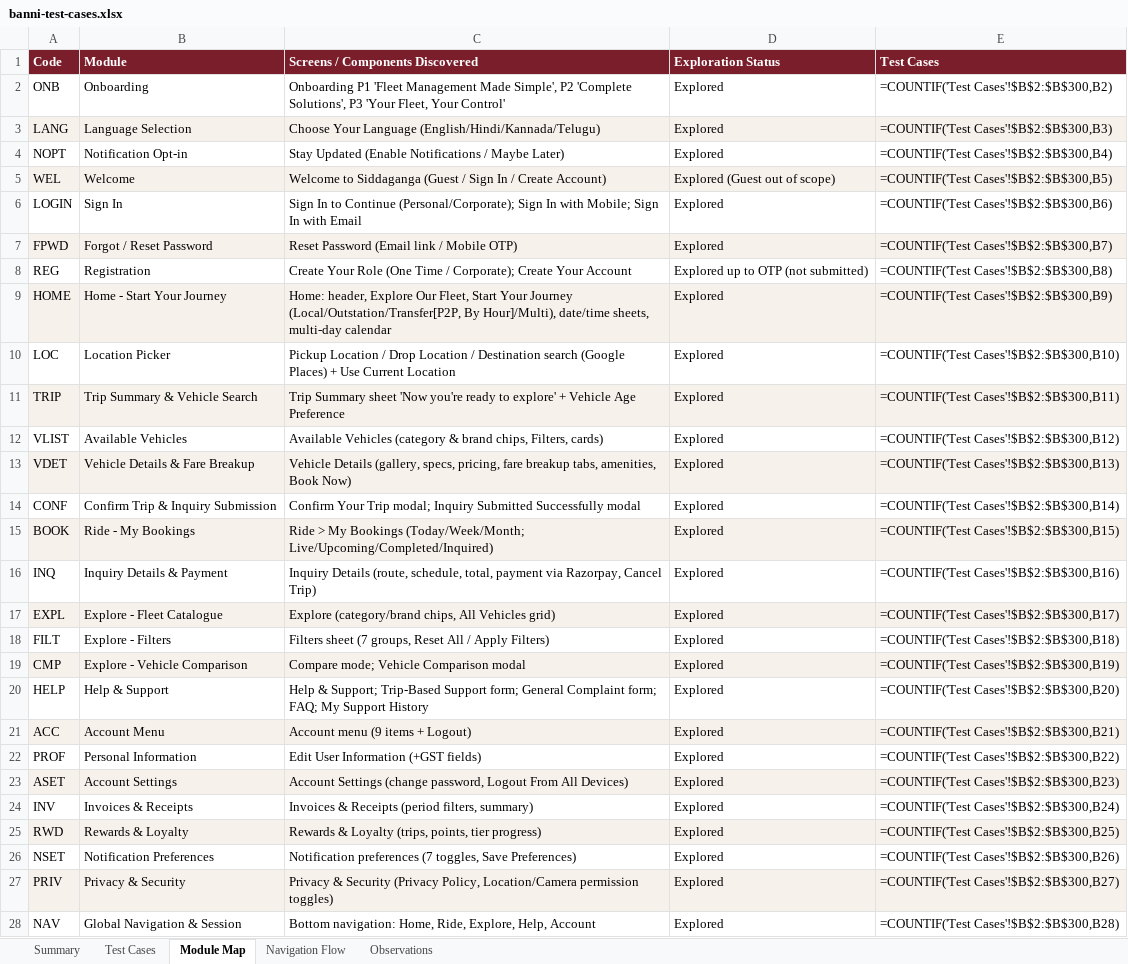
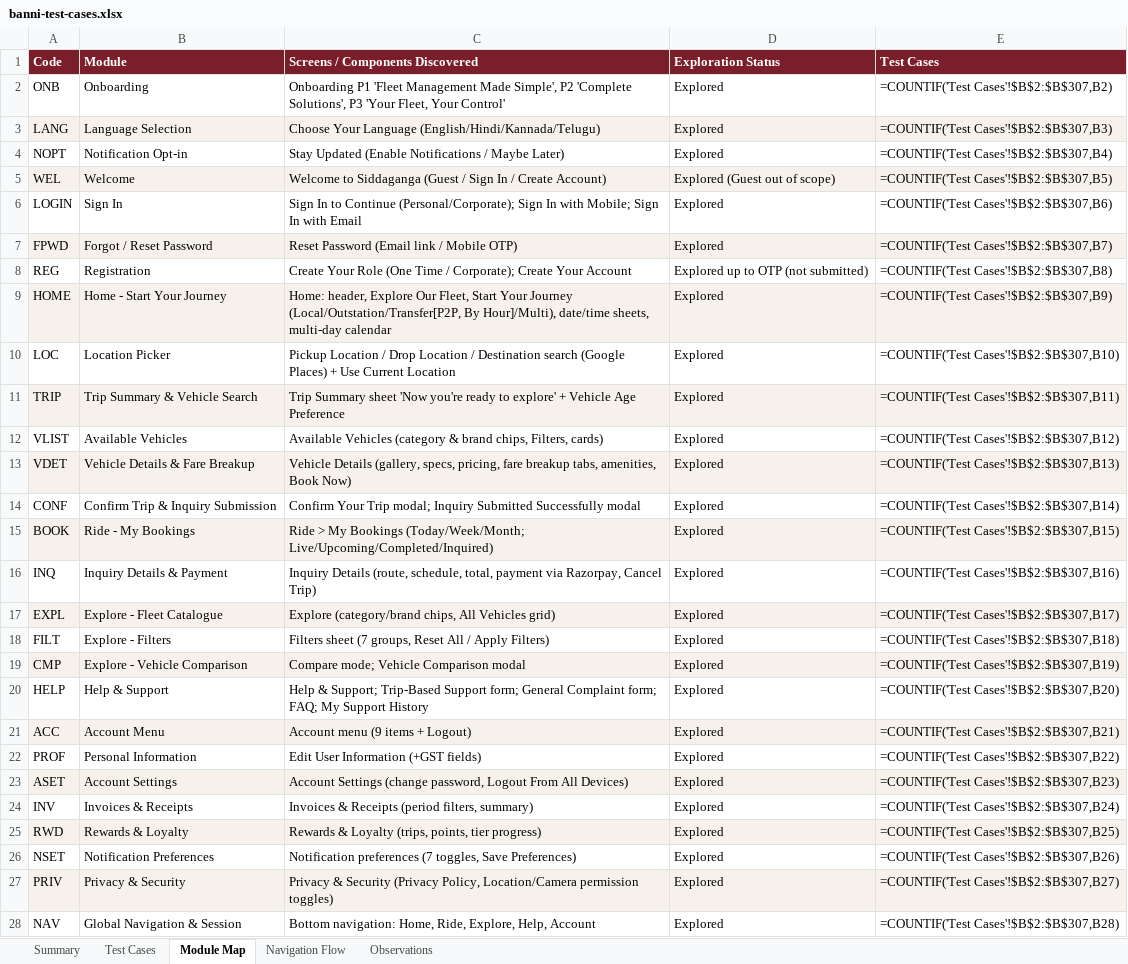
Before and after one commit to NBikash/Siddaganga_Browserstack_QA, an Excel workbook: manual-exploration/test-cases/banni-test-cases.xlsx, sheet Module Map, drawn as a sheet; only a part is shown; values as stored, in another font and other column widths than the file's, no borders; formulas without a stored value are shown as written; the diff covers the shown part only; the diff names each change by its address in the sheet, - before the commit and + after, or states it on an @@ line.

```diff
--- a/manual-exploration/test-cases/banni-test-cases.xlsx (sheet Module Map)
+++ b/manual-exploration/test-cases/banni-test-cases.xlsx (sheet Module Map)
-E2 (Test Cases): =COUNTIF('Test Cases'!$B$2:$B$300,B2)
+E2 (Test Cases): =COUNTIF('Test Cases'!$B$2:$B$307,B2)
-E3 (Test Cases): =COUNTIF('Test Cases'!$B$2:$B$300,B3)
+E3 (Test Cases): =COUNTIF('Test Cases'!$B$2:$B$307,B3)
-E4 (Test Cases): =COUNTIF('Test Cases'!$B$2:$B$300,B4)
+E4 (Test Cases): =COUNTIF('Test Cases'!$B$2:$B$307,B4)
-E5 (Test Cases): =COUNTIF('Test Cases'!$B$2:$B$300,B5)
+E5 (Test Cases): =COUNTIF('Test Cases'!$B$2:$B$307,B5)
-E6 (Test Cases): =COUNTIF('Test Cases'!$B$2:$B$300,B6)
+E6 (Test Cases): =COUNTIF('Test Cases'!$B$2:$B$307,B6)
-E7 (Test Cases): =COUNTIF('Test Cases'!$B$2:$B$300,B7)
+E7 (Test Cases): =COUNTIF('Test Cases'!$B$2:$B$307,B7)
-E8 (Test Cases): =COUNTIF('Test Cases'!$B$2:$B$300,B8)
+E8 (Test Cases): =COUNTIF('Test Cases'!$B$2:$B$307,B8)
-E9 (Test Cases): =COUNTIF('Test Cases'!$B$2:$B$300,B9)
+E9 (Test Cases): =COUNTIF('Test Cases'!$B$2:$B$307,B9)
-E10 (Test Cases): =COUNTIF('Test Cases'!$B$2:$B$300,B10)
+E10 (Test Cases): =COUNTIF('Test Cases'!$B$2:$B$307,B10)
-E11 (Test Cases): =COUNTIF('Test Cases'!$B$2:$B$300,B11)
+E11 (Test Cases): =COUNTIF('Test Cases'!$B$2:$B$307,B11)
-E12 (Test Cases): =COUNTIF('Test Cases'!$B$2:$B$300,B12)
+E12 (Test Cases): =COUNTIF('Test Cases'!$B$2:$B$307,B12)
-E13 (Test Cases): =COUNTIF('Test Cases'!$B$2:$B$300,B13)
+E13 (Test Cases): =COUNTIF('Test Cases'!$B$2:$B$307,B13)
-E14 (Test Cases): =COUNTIF('Test Cases'!$B$2:$B$300,B14)
+E14 (Test Cases): =COUNTIF('Test Cases'!$B$2:$B$307,B14)
-E15 (Test Cases): =COUNTIF('Test Cases'!$B$2:$B$300,B15)
+E15 (Test Cases): =COUNTIF('Test Cases'!$B$2:$B$307,B15)
-E16 (Test Cases): =COUNTIF('Test Cases'!$B$2:$B$300,B16)
+E16 (Test Cases): =COUNTIF('Test Cases'!$B$2:$B$307,B16)
-E17 (Test Cases): =COUNTIF('Test Cases'!$B$2:$B$300,B17)
+E17 (Test Cases): =COUNTIF('Test Cases'!$B$2:$B$307,B17)
-E18 (Test Cases): =COUNTIF('Test Cases'!$B$2:$B$300,B18)
+E18 (Test Cases): =COUNTIF('Test Cases'!$B$2:$B$307,B18)
-E19 (Test Cases): =COUNTIF('Test Cases'!$B$2:$B$300,B19)
+E19 (Test Cases): =COUNTIF('Test Cases'!$B$2:$B$307,B19)
-E20 (Test Cases): =COUNTIF('Test Cases'!$B$2:$B$300,B20)
+E20 (Test Cases): =COUNTIF('Test Cases'!$B$2:$B$307,B20)
-E21 (Test Cases): =COUNTIF('Test Cases'!$B$2:$B$300,B21)
+E21 (Test Cases): =COUNTIF('Test Cases'!$B$2:$B$307,B21)
-E22 (Test Cases): =COUNTIF('Test Cases'!$B$2:$B$300,B22)
+E22 (Test Cases): =COUNTIF('Test Cases'!$B$2:$B$307,B22)
-E23 (Test Cases): =COUNTIF('Test Cases'!$B$2:$B$300,B23)
+E23 (Test Cases): =COUNTIF('Test Cases'!$B$2:$B$307,B23)
-E24 (Test Cases): =COUNTIF('Test Cases'!$B$2:$B$300,B24)
+E24 (Test Cases): =COUNTIF('Test Cases'!$B$2:$B$307,B24)
-E25 (Test Cases): =COUNTIF('Test Cases'!$B$2:$B$300,B25)
+E25 (Test Cases): =COUNTIF('Test Cases'!$B$2:$B$307,B25)
-E26 (Test Cases): =COUNTIF('Test Cases'!$B$2:$B$300,B26)
+E26 (Test Cases): =COUNTIF('Test Cases'!$B$2:$B$307,B26)
-E27 (Test Cases): =COUNTIF('Test Cases'!$B$2:$B$300,B27)
+E27 (Test Cases): =COUNTIF('Test Cases'!$B$2:$B$307,B27)
-E28 (Test Cases): =COUNTIF('Test Cases'!$B$2:$B$300,B28)
+E28 (Test Cases): =COUNTIF('Test Cases'!$B$2:$B$307,B28)
```
Also changed, not shown: 1 edited cell elsewhere in this sheet, sheet Summary, sheet Test Cases, 38 other files.
